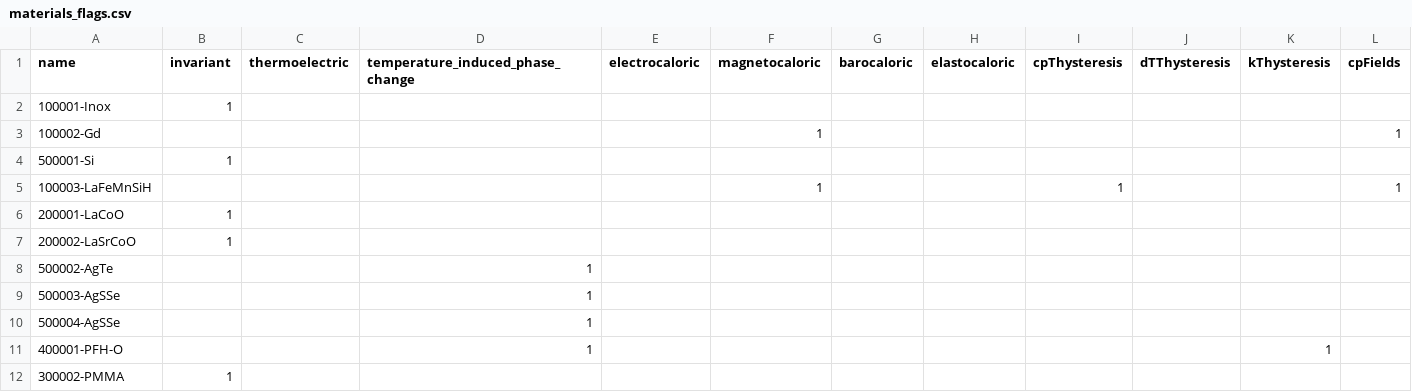
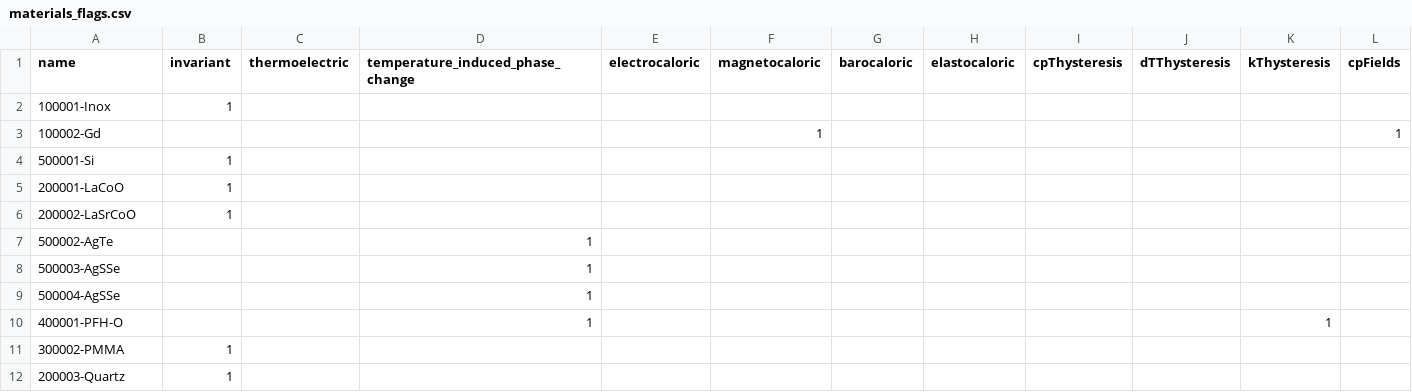
Before and after one commit to katya5226/TCCMaterialLibrary, a CSV file: materials_flags.csv, drawn as a sheet; only a part is shown; the shorter side is filled out with more unchanged rows; the diff names each change by its address in the sheet, - before the commit and + after, or states it on an @@ line.

Commit message:
Removed 100003 from falgs.csv

```diff
--- a/materials_flags.csv
+++ b/materials_flags.csv
-row 5: 100003-LaFeMnSiH |  |  |  |  | 1 |  |  | 1 |  |  | 1
```
